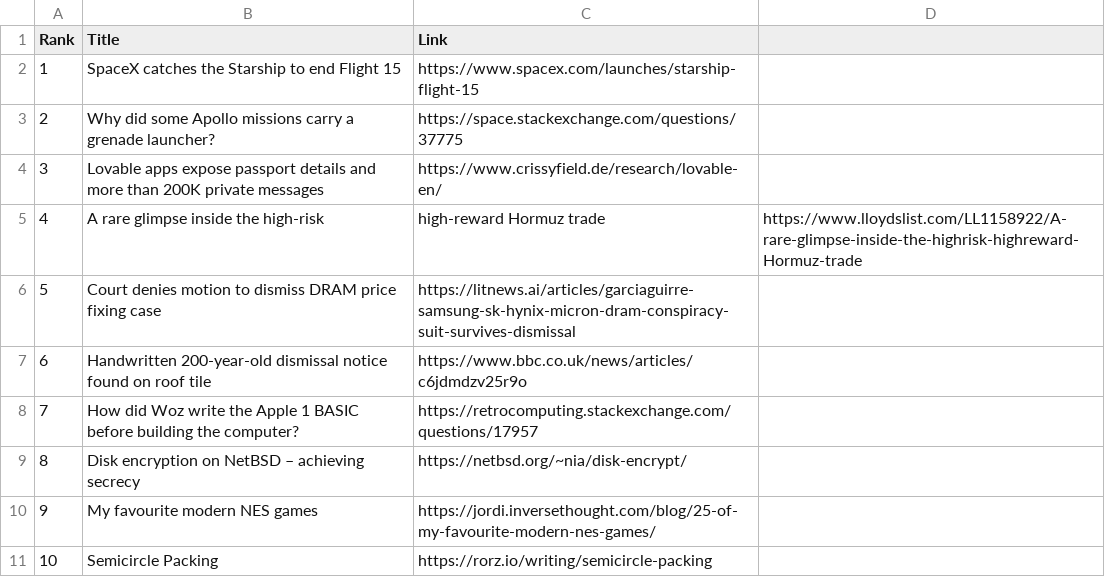
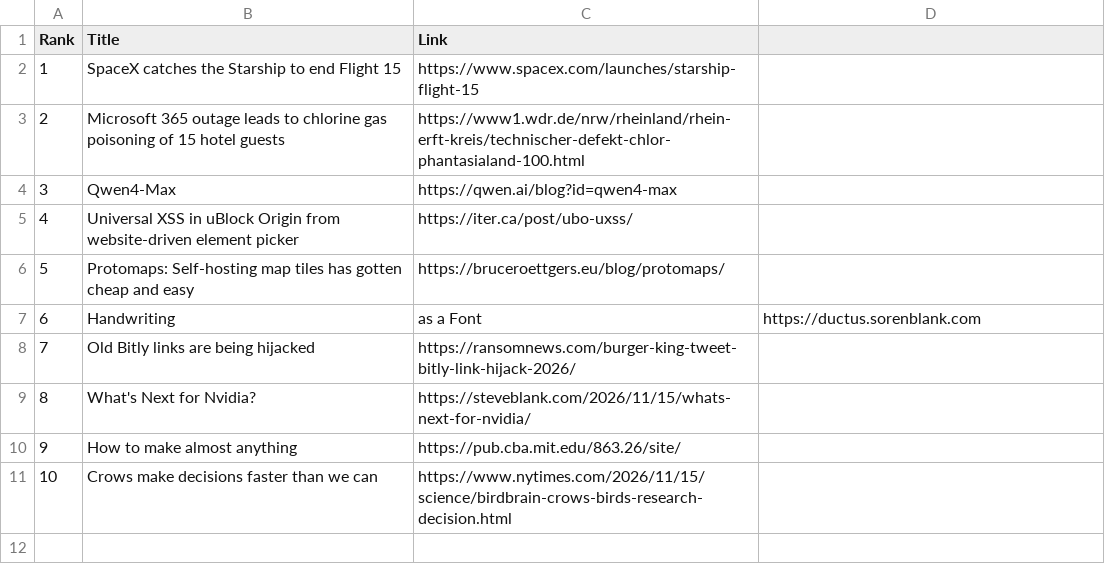
Before and after one commit to Paras5540/browser-agent, a CSV file: outputs/hn_top10_posts.csv, drawn as a sheet.

```diff
--- a/outputs/hn_top10_posts.csv
+++ b/outputs/hn_top10_posts.csv
@@ -2,10 +2,10 @@ Rank,Title,Link
 1,SpaceX catches the Starship to end Flight 15,https://www.spacex.com/launches/starship-flight-15
-2,Why did some Apollo missions carry a grenade launcher?,https://space.stackexchange.com/questions/37775
-3,Lovable apps expose passport details and more than 200K private messages,https://www.crissyfield.de/research/lovable-en/
-4,A rare glimpse inside the high-risk, high-reward Hormuz trade,https://www.lloydslist.com/LL1158922/A-rare-glimpse-inside-the-highrisk-highreward-Hormuz-trade
-5,Court denies motion to dismiss DRAM price fixing case,https://litnews.ai/articles/garciaguirre-samsung-sk-hynix-micron-dram-conspiracy-suit-survives-dismissal
-6,Handwritten 200-year-old dismissal notice found on roof tile,https://www.bbc.co.uk/news/articles/c6jdmdzv25r9o
-7,How did Woz write the Apple 1 BASIC before building the computer?,https://retrocomputing.stackexchange.com/questions/17957
-8,Disk encryption on NetBSD – achieving secrecy,https://netbsd.org/~nia/disk-encrypt/
-9,My favourite modern NES games,https://jordi.inversethought.com/blog/25-of-my-favourite-modern-nes-games/
-10,Semicircle Packing,https://rorz.io/writing/semicircle-packing
+2,Microsoft 365 outage leads to chlorine gas poisoning of 15 hotel guests,https://www1.wdr.de/nrw/rheinland/rhein-erft-kreis/technischer-defekt-chlor-phantasialand-100.html
+3,Qwen4-Max,https://qwen.ai/blog?id=qwen4-max
+4,Universal XSS in uBlock Origin from website-driven element picker,https://iter.ca/post/ubo-uxss/
+5,Protomaps: Self-hosting map tiles has gotten cheap and easy,https://bruceroettgers.eu/blog/protomaps/
+6,Handwriting, as a Font,https://ductus.sorenblank.com
+7,Old Bitly links are being hijacked,https://ransomnews.com/burger-king-tweet-bitly-link-hijack-2026/
+8,What's Next for Nvidia?,https://steveblank.com/2026/11/15/whats-next-for-nvidia/
+9,How to make almost anything,https://pub.cba.mit.edu/863.26/site/
+10,Crows make decisions faster than we can,https://www.nytimes.com/2026/11/15/science/birdbrain-crows-birds-research-decision.html
```
Also changed, not shown: 8 other files.
